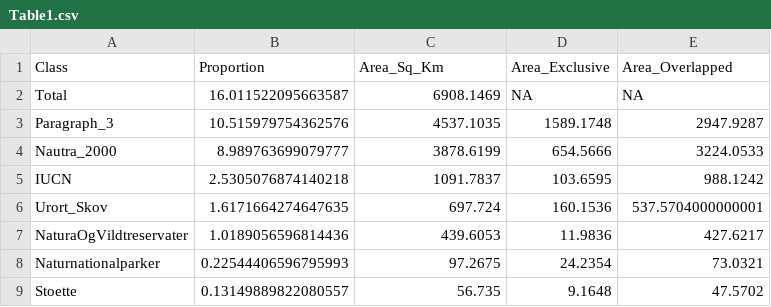
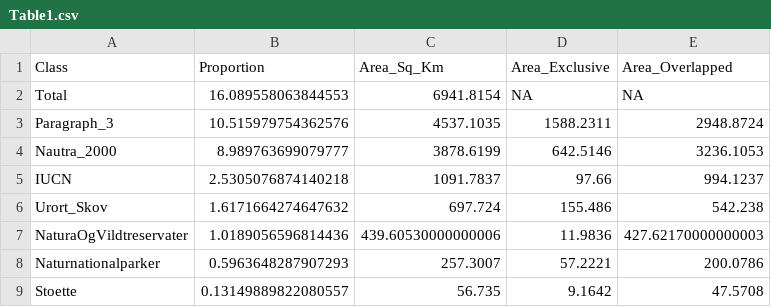
Before and after one commit to Sustainscapes/BiodiversityCounsil, a CSV file: Table1.csv, drawn as a sheet.

```diff
--- a/Table1.csv
+++ b/Table1.csv
@@ -1,9 +1,9 @@
 Class,Proportion,Area_Sq_Km,Area_Exclusive,Area_Overlapped
-Total,16.011522095663587,6908.1469,NA,NA
-Paragraph_3,10.515979754362576,4537.1035,1589.1748,2947.9287
-Nautra_2000,8.989763699079777,3878.6199,654.5666,3224.0533
-IUCN,2.5305076874140218,1091.7837,103.6595,988.1242
-Urort_Skov,1.6171664274647635,697.724,160.1536,537.5704000000001
-NaturaOgVildtreservater,1.0189056596814436,439.6053,11.9836,427.6217
-Naturnationalparker,0.22544406596795993,97.2675,24.2354,73.0321
-Stoette,0.13149889822080557,56.735,9.1648,47.5702
+Total,16.089558063844553,6941.8154,NA,NA
+Paragraph_3,10.515979754362576,4537.1035,1588.2311,2948.8724
+Nautra_2000,8.989763699079777,3878.6199,642.5146,3236.1053
+IUCN,2.5305076874140218,1091.7837,97.66,994.1237
+Urort_Skov,1.6171664274647632,697.724,155.486,542.238
+NaturaOgVildtreservater,1.0189056596814436,439.60530000000006,11.9836,427.62170000000003
+Naturnationalparker,0.5963648287907293,257.3007,57.2221,200.0786
+Stoette,0.13149889822080557,56.735,9.1642,47.5708
```
Also changed, not shown: Area_summary.csv, Total.csv, 14 other files.
